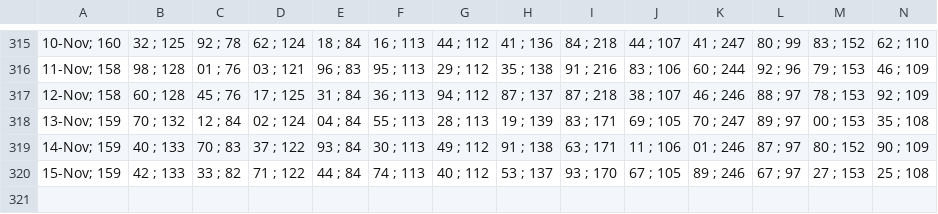
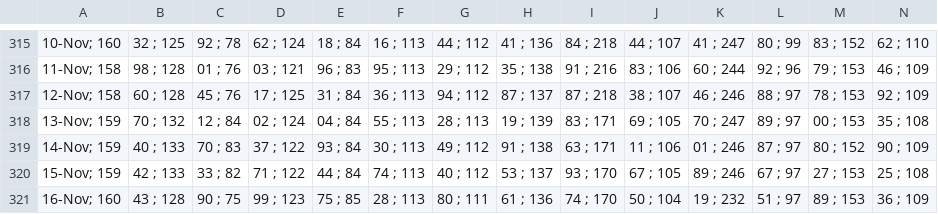
Before and after one commit to alganii14/grafik, a CSV file: csv kcp/dpk.csv, drawn as a sheet; only a part is shown, gaps mark what is left out; rows hold the shown columns only; the diff names each change by its address in the sheet, - before the commit and + after, or states it on an @@ line.

```diff
--- a/csv kcp/dpk.csv
+++ b/csv kcp/dpk.csv
+row 321: 16-Nov; 160 | 43 ; 128 | 90 ; 75 | 99 ; 123 | 75 ; 85 | 28 ; 113 | 80 ; 111 | 61 ; 136 | 74 ; 170 | 50 ; 104 | 19 ; 232 | 51 ; 97 | 89 ; 153 | 36 ; 109
```
Also changed, not shown: csv kcp/casa.csv, csv kcp/tabungan.csv, 17 other files.
